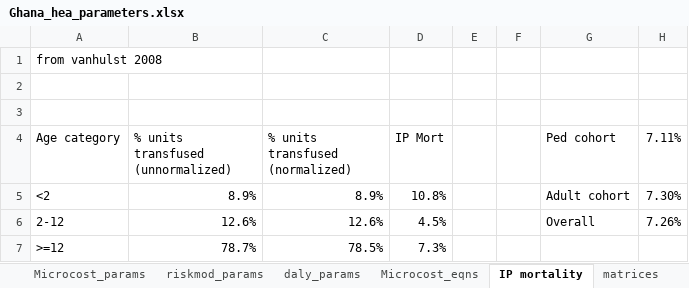
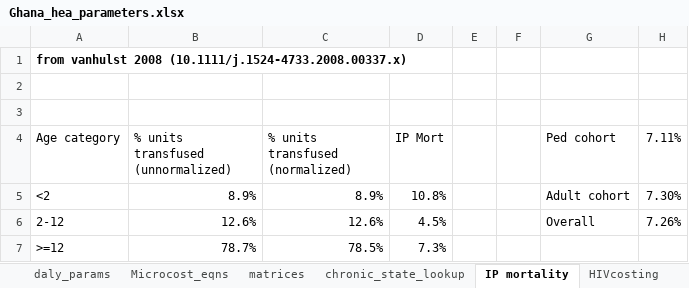
Before and after one commit to altonrus/ghana_wbpr, an Excel workbook: data/Ghana_hea_parameters.xlsx, sheet IP mortality, drawn as a sheet; values as stored, in another font and other column widths than the file's, no borders; the diff names each change by its address in the sheet, - before the commit and + after, or states it on an @@ line.

```diff
--- a/data/Ghana_hea_parameters.xlsx (sheet IP mortality)
+++ b/data/Ghana_hea_parameters.xlsx (sheet IP mortality)
@@ sheet tab order changed: daly_params | Microcost_eqns | matrices | chronic_state_lookup | IP mortality | HIVcosting @@
-A1 (Age category): from vanhulst 2008
+A1 (Age category): from vanhulst 2008 (10.1111/j.1524-4733.2008.00337.x)
-A1 bold: off
+A1 bold: on
```
Also changed, not shown: sheet daly_params, sheet Markov_probs, sheet riskmod_params, sheet Microcost_params, sheet sepsis, sheet HBV clinical risk, 1 more sheet, 27 other files.
